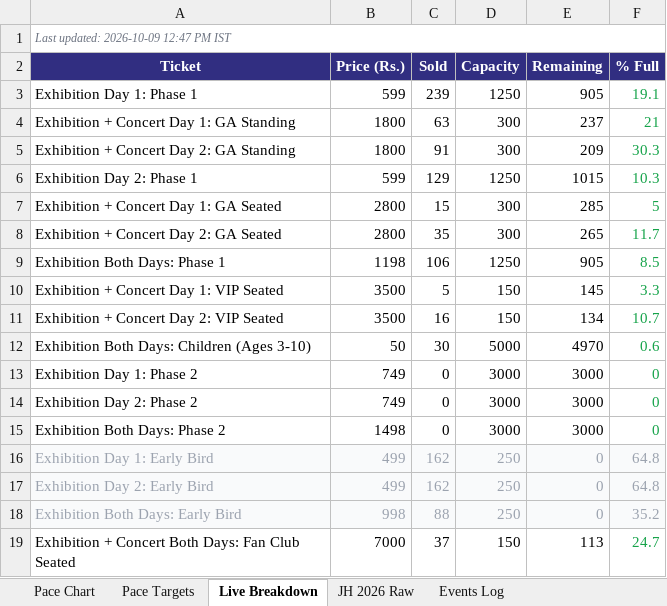
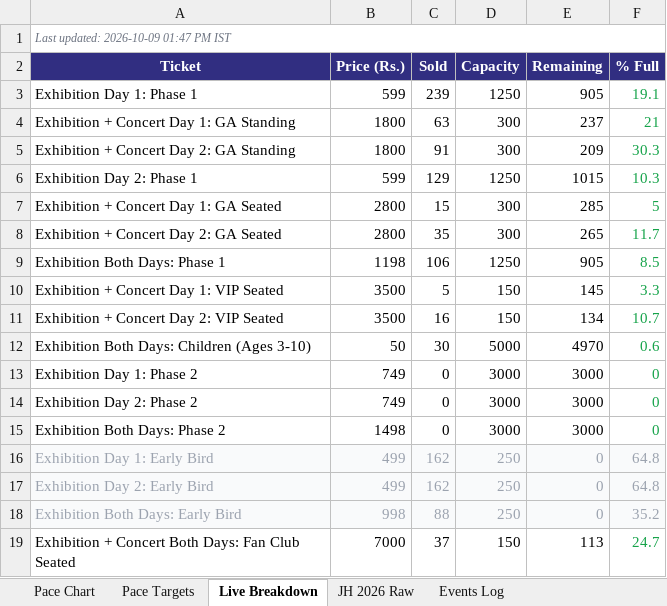
Before and after one commit to vanishinggradient/ticketing-jh-2027-status-page, an Excel workbook: comparison.xlsx, sheet Live Breakdown, drawn as a sheet; values as stored, in another font and other column widths than the file's, no borders; the diff names each change by its address in the sheet, - before the commit and + after, or states it on an @@ line.

```diff
--- a/comparison.xlsx (sheet Live Breakdown)
+++ b/comparison.xlsx (sheet Live Breakdown)
-A1 (Ticket): Last updated: 2026-10-09 12:47 PM IST
+A1 (Ticket): Last updated: 2026-10-09 01:47 PM IST
```
Also changed, not shown: 1 other file.
